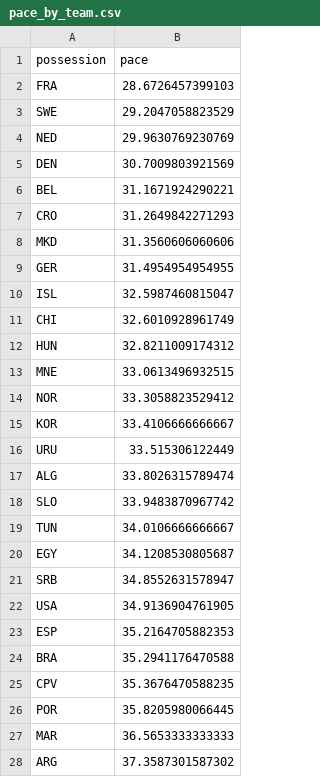
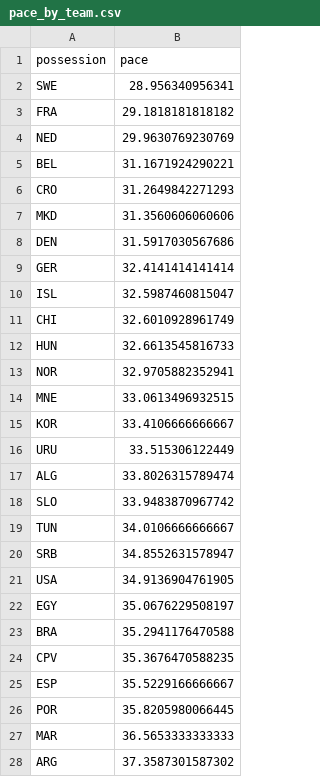
Before and after one commit to telaroz/pol_swe_2023_data, a CSV file: pace_by_team.csv, drawn as a sheet; only a part is shown.

```diff
--- a/pace_by_team.csv
+++ b/pace_by_team.csv
@@ -1,6 +1,5 @@
 possession,pace
-FRA,28.6726457399103
-SWE,29.2047058823529
+SWE,28.956340956341
+FRA,29.1818181818182
 NED,29.9630769230769
-DEN,30.7009803921569
 BEL,31.1671924290221
@@ -8,8 +7,9 @@ CRO,31.2649842271293
 MKD,31.3560606060606
-GER,31.4954954954955
+DEN,31.5917030567686
+GER,32.4141414141414
 ISL,32.5987460815047
 CHI,32.6010928961749
-HUN,32.8211009174312
+HUN,32.6613545816733
+NOR,32.9705882352941
 MNE,33.0613496932515
-NOR,33.3058823529412
 KOR,33.4106666666667
@@ -19,8 +19,8 @@ SLO,33.9483870967742
 TUN,34.0106666666667
-EGY,34.1208530805687
 SRB,34.8552631578947
 USA,34.9136904761905
-ESP,35.2164705882353
+EGY,35.0676229508197
 BRA,35.2941176470588
 CPV,35.3676470588235
+ESP,35.5229166666667
 POR,35.8205980066445
```
Also changed, not shown: pace_by_game.csv, pace_by_team_by_game.csv, 1 other file.
